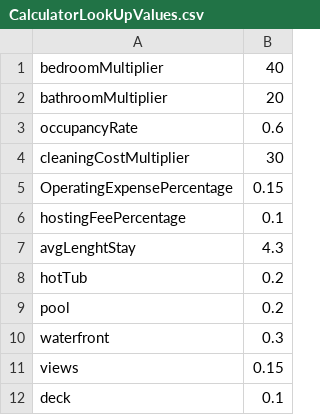
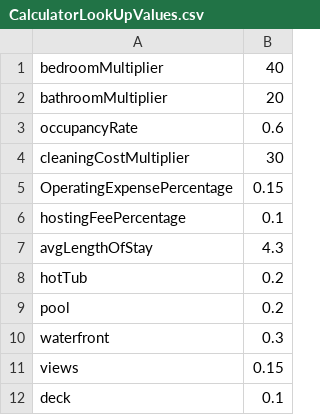
Before and after one commit to StockTown/STR_Base_Price, a CSV file: CalculatorLookUpValues.csv, drawn as a sheet.

Commit message:
Update CalculatorLookUpValues.csv

```diff
--- a/CalculatorLookUpValues.csv
+++ b/CalculatorLookUpValues.csv
@@ -6,3 +6,3 @@ OperatingExpensePercentage,0.15
 hostingFeePercentage,0.1
-avgLenghtStay,4.3
+avgLengthOfStay,4.3
 hotTub,0.2
```
